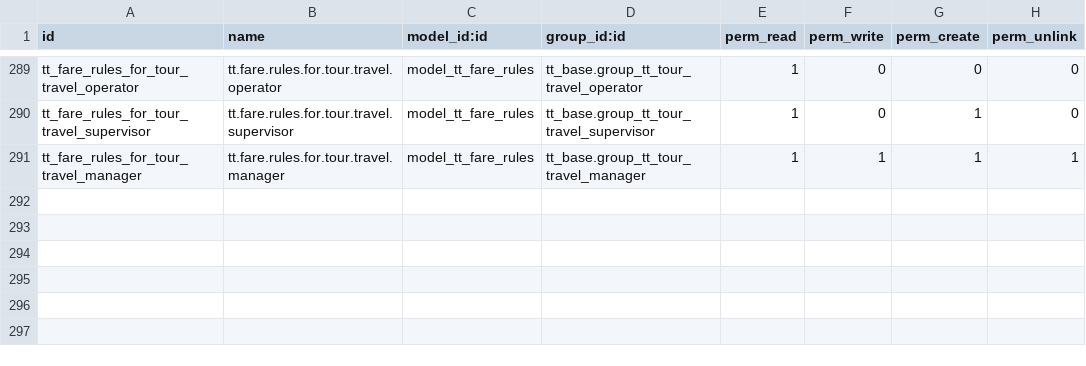
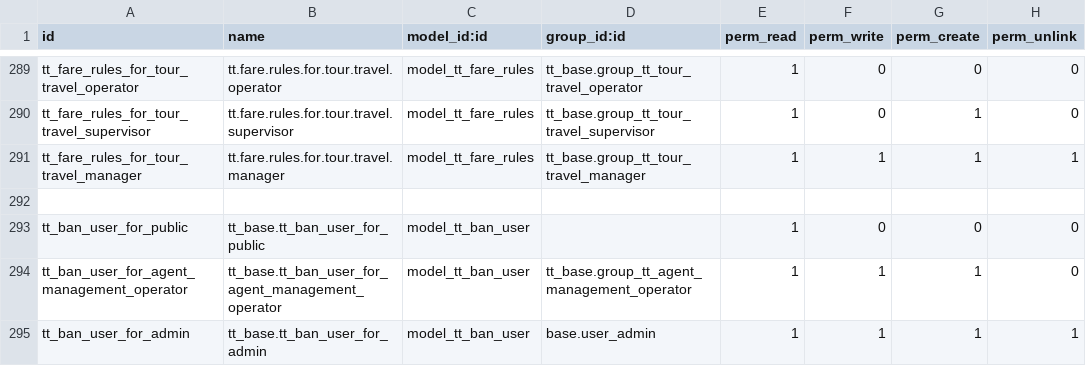
Before and after one commit to andygunawan96/odoo12_addons_tour_travel, a CSV file: tt_base/security/ir.model.access.csv, drawn as a sheet; only a part is shown, gaps mark what is left out; the diff names each change by its address in the sheet, - before the commit and + after, or states it on an @@ line.

Commit message:
ban user

```diff
--- a/tt_base/security/ir.model.access.csv
+++ b/tt_base/security/ir.model.access.csv
+row 292: (empty)
+row 293: tt_ban_user_for_public | tt_base.tt_ban_user_for_public | model_tt_ban_user |  | 1 | 0 | 0 | 0
+row 294: tt_ban_user_for_agent_management_operator | tt_base.tt_ban_user_for_agent_management_operator | model_tt_ban_user | tt_base.group_tt_agent_management_operator | 1 | 1 | 1 | 0
+row 295: tt_ban_user_for_admin | tt_base.tt_ban_user_for_admin | model_tt_ban_user | base.user_admin | 1 | 1 | 1 | 1
```
Also changed, not shown: tt_base/data/tt.error.api.csv, 16 other files.
